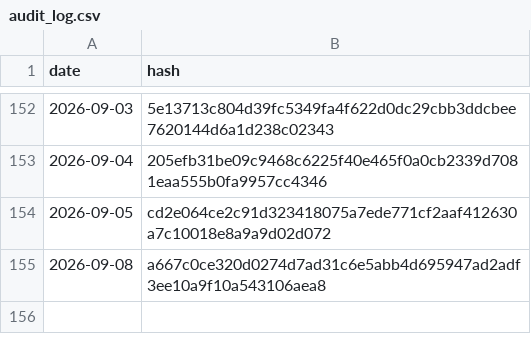
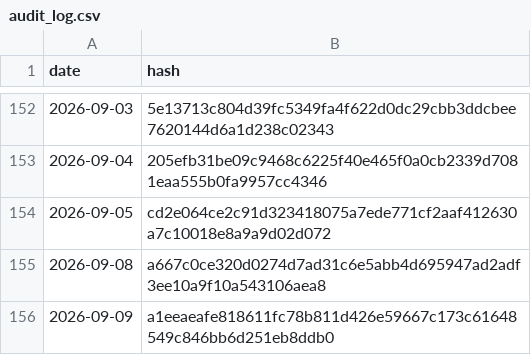
Before and after one commit to BibhaCoder/AAPIS-Audit-Log, a CSV file: audit_log.csv, drawn as a sheet; only a part is shown, gaps mark what is left out; the diff names each change by its address in the sheet, - before the commit and + after, or states it on an @@ line.

Commit message:
Public Audit Update 2026-09-09

```diff
--- a/audit_log.csv
+++ b/audit_log.csv
+row 156: 2026-09-09 | a1eeaeafe818611fc78b811d426e59667c173c61648549c846bb6d251eb8ddb0
```
